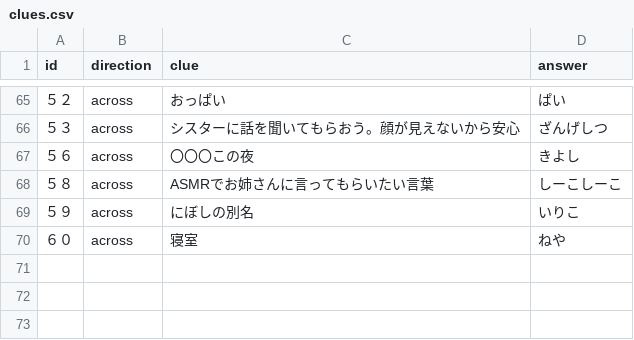
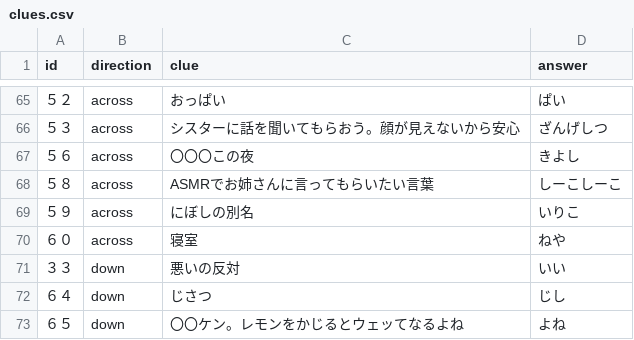
Before and after one commit to 70nanon/sasa-cross-word, a CSV file: puzzles/002/clues.csv, drawn as a sheet; only a part is shown, gaps mark what is left out; the diff names each change by its address in the sheet, - before the commit and + after, or states it on an @@ line.

Commit message:
Add files via upload
修正版追加

```diff
--- a/puzzles/002/clues.csv
+++ b/puzzles/002/clues.csv
+row 71: ３３ | down | 悪いの反対 | いい
+row 72: ６４ | down | じさつ | じし
+row 73: ６５ | down | 〇〇ケン。レモンをかじるとウェッてなるよね | よね
```
